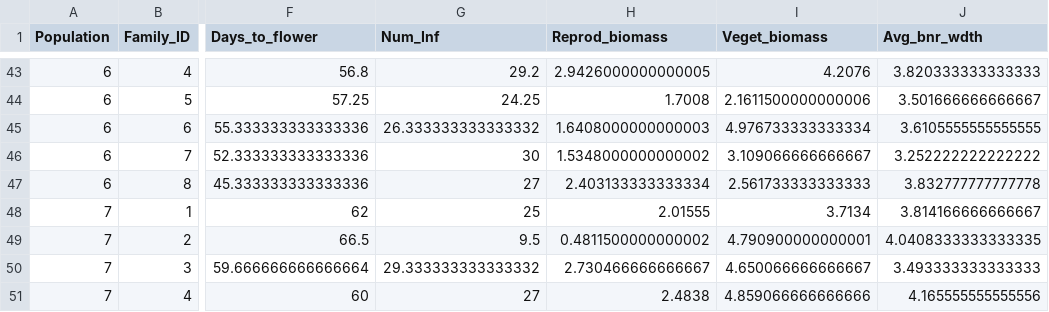
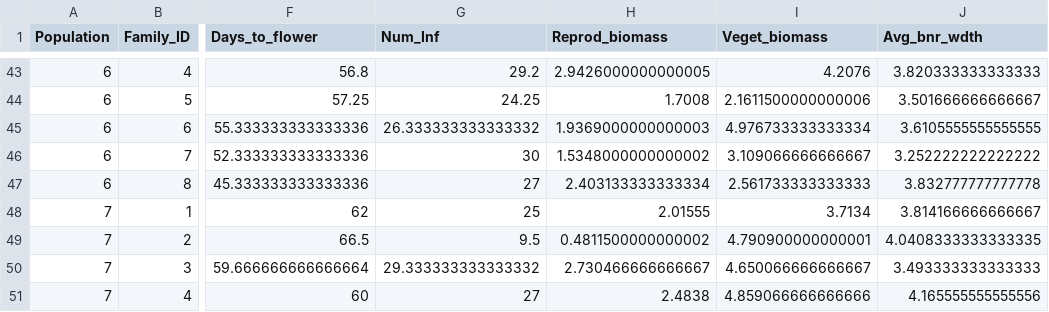
Before and after one commit to James-S-Santangelo/SIC, a CSV file: data-clean/experimentalData_familyMeans.csv, drawn as a sheet; only a part is shown, gaps mark what is left out; the diff names each change by its address in the sheet, - before the commit and + after, or states it on an @@ line.

Commit message:
Regenerating pop and family means based on updated Reprod_Biomass values

```diff
--- a/data-clean/experimentalData_familyMeans.csv
+++ b/data-clean/experimentalData_familyMeans.csv
-H45 (Reprod_biomass): 1.6408000000000003
+H45 (Reprod_biomass): 1.9369000000000003
```
Also changed, not shown: data-clean/experimentalData_popMeans.csv.
